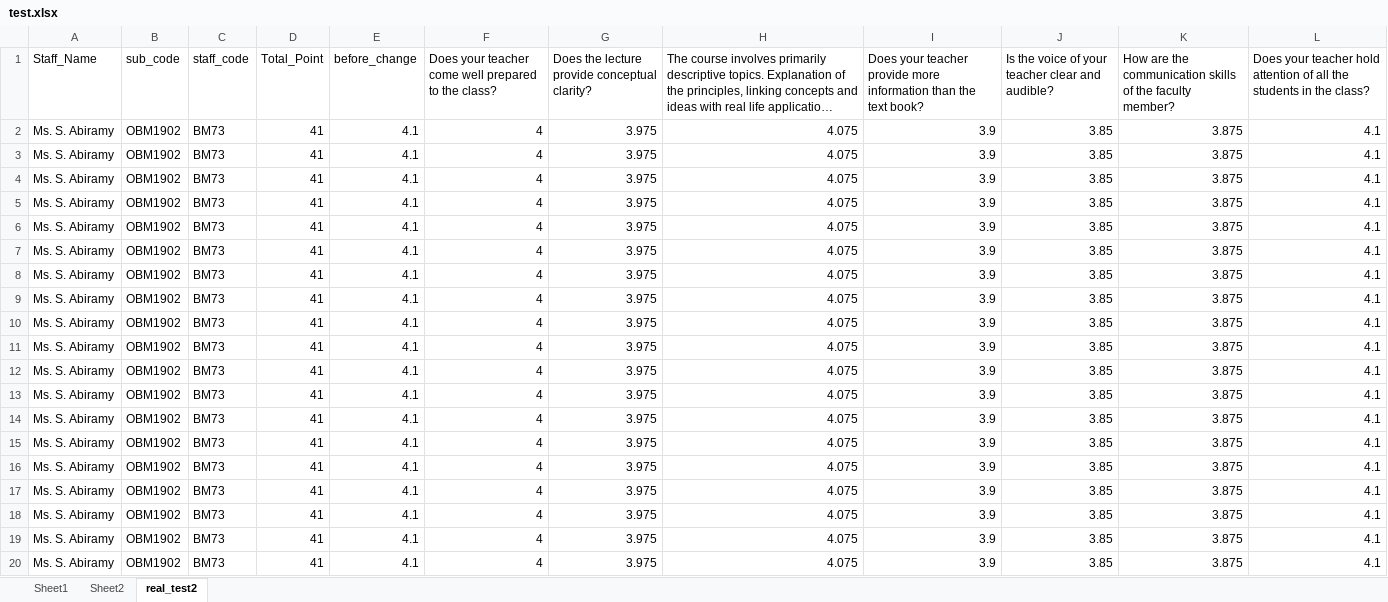
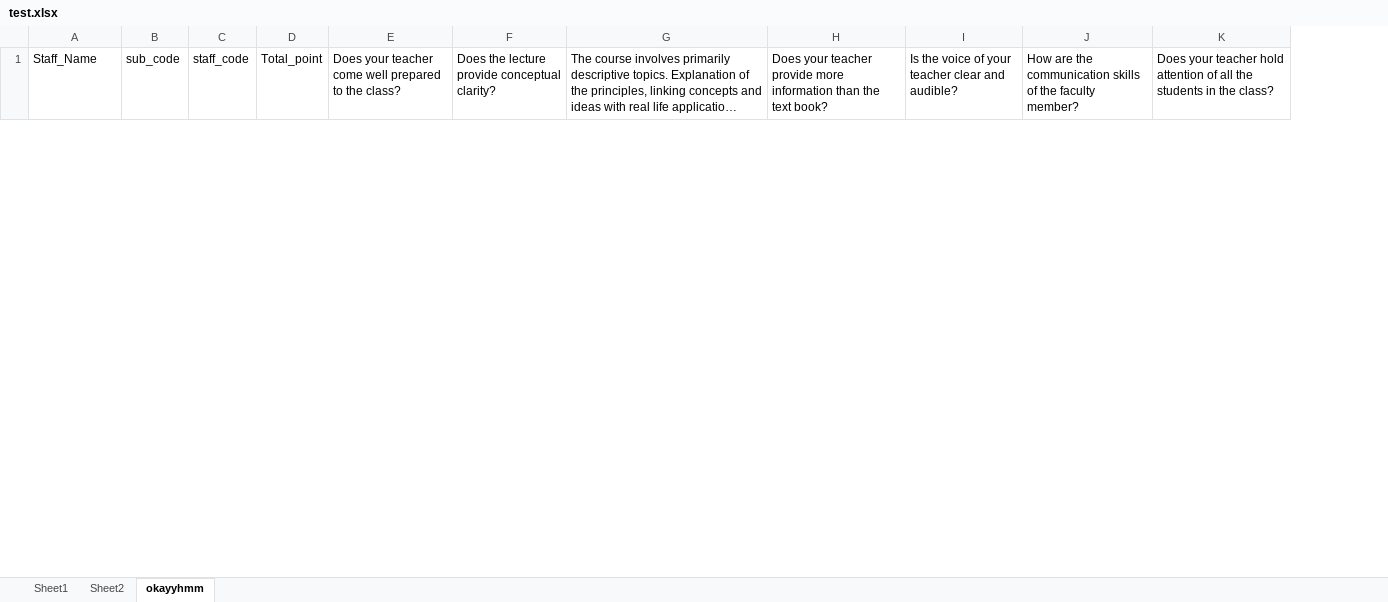
Before and after one commit to logee48/excel-thingy, an Excel workbook: test.xlsx, sheet okayyhmm, drawn as a sheet; only a part is shown; long unchanged cells end in …; values as stored, in another font and other column widths than the file's, no borders; removed rows and columns are numbered as before the commit, all else as after; the diff covers the shown part only; the diff names each change by its address in the sheet, - before the commit and + after, or states it on an @@ line.

```diff
--- a/test.xlsx (sheet okayyhmm)
+++ b/test.xlsx (sheet okayyhmm)
-sheet tab: real_test2
+sheet tab: okayyhmm
-column D (Total_Point), empty
-column E (before_change), empty
+column D (Total_point), empty
-row 2: Ms. S. Abiramy | OBM1902 | BM73 | 41 | 4.1 | 4 | 3.975 | 4.075 | 3.9 | 3.85 | 3.875 | 4.1
-row 3: Ms. S. Abiramy | OBM1902 | BM73 | 41 | 4.1 | 4 | 3.975 | 4.075 | 3.9 | 3.85 | 3.875 | 4.1
-row 4: Ms. S. Abiramy | OBM1902 | BM73 | 41 | 4.1 | 4 | 3.975 | 4.075 | 3.9 | 3.85 | 3.875 | 4.1
-row 5: Ms. S. Abiramy | OBM1902 | BM73 | 41 | 4.1 | 4 | 3.975 | 4.075 | 3.9 | 3.85 | 3.875 | 4.1
-row 6: Ms. S. Abiramy | OBM1902 | BM73 | 41 | 4.1 | 4 | 3.975 | 4.075 | 3.9 | 3.85 | 3.875 | 4.1
-row 7: Ms. S. Abiramy | OBM1902 | BM73 | 41 | 4.1 | 4 | 3.975 | 4.075 | 3.9 | 3.85 | 3.875 | 4.1
-row 8: Ms. S. Abiramy | OBM1902 | BM73 | 41 | 4.1 | 4 | 3.975 | 4.075 | 3.9 | 3.85 | 3.875 | 4.1
-row 9: Ms. S. Abiramy | OBM1902 | BM73 | 41 | 4.1 | 4 | 3.975 | 4.075 | 3.9 | 3.85 | 3.875 | 4.1
-row 10: Ms. S. Abiramy | OBM1902 | BM73 | 41 | 4.1 | 4 | 3.975 | 4.075 | 3.9 | 3.85 | 3.875 | 4.1
-row 11: Ms. S. Abiramy | OBM1902 | BM73 | 41 | 4.1 | 4 | 3.975 | 4.075 | 3.9 | 3.85 | 3.875 | 4.1
-row 12: Ms. S. Abiramy | OBM1902 | BM73 | 41 | 4.1 | 4 | 3.975 | 4.075 | 3.9 | 3.85 | 3.875 | 4.1
-row 13: Ms. S. Abiramy | OBM1902 | BM73 | 41 | 4.1 | 4 | 3.975 | 4.075 | 3.9 | 3.85 | 3.875 | 4.1
-row 14: Ms. S. Abiramy | OBM1902 | BM73 | 41 | 4.1 | 4 | 3.975 | 4.075 | 3.9 | 3.85 | 3.875 | 4.1
-row 15: Ms. S. Abiramy | OBM1902 | BM73 | 41 | 4.1 | 4 | 3.975 | 4.075 | 3.9 | 3.85 | 3.875 | 4.1
-row 16: Ms. S. Abiramy | OBM1902 | BM73 | 41 | 4.1 | 4 | 3.975 | 4.075 | 3.9 | 3.85 | 3.875 | 4.1
-row 17: Ms. S. Abiramy | OBM1902 | BM73 | 41 | 4.1 | 4 | 3.975 | 4.075 | 3.9 | 3.85 | 3.875 | 4.1
-row 18: Ms. S. Abiramy | OBM1902 | BM73 | 41 | 4.1 | 4 | 3.975 | 4.075 | 3.9 | 3.85 | 3.875 | 4.1
-row 19: Ms. S. Abiramy | OBM1902 | BM73 | 41 | 4.1 | 4 | 3.975 | 4.075 | 3.9 | 3.85 | 3.875 | 4.1
-row 20: Ms. S. Abiramy | OBM1902 | BM73 | 41 | 4.1 | 4 | 3.975 | 4.075 | 3.9 | 3.85 | 3.875 | 4.1
```
Also changed, not shown: 18 added rows and 107 removed rows elsewhere in this sheet, 5 other files.
